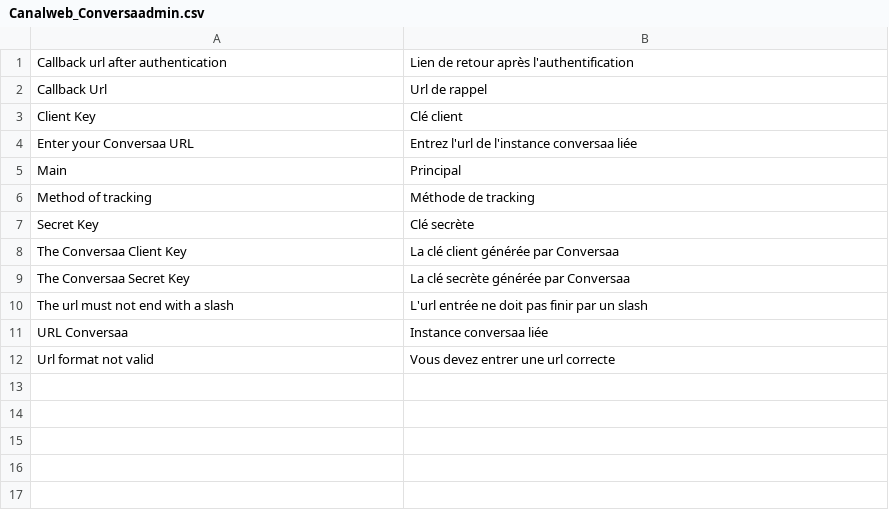
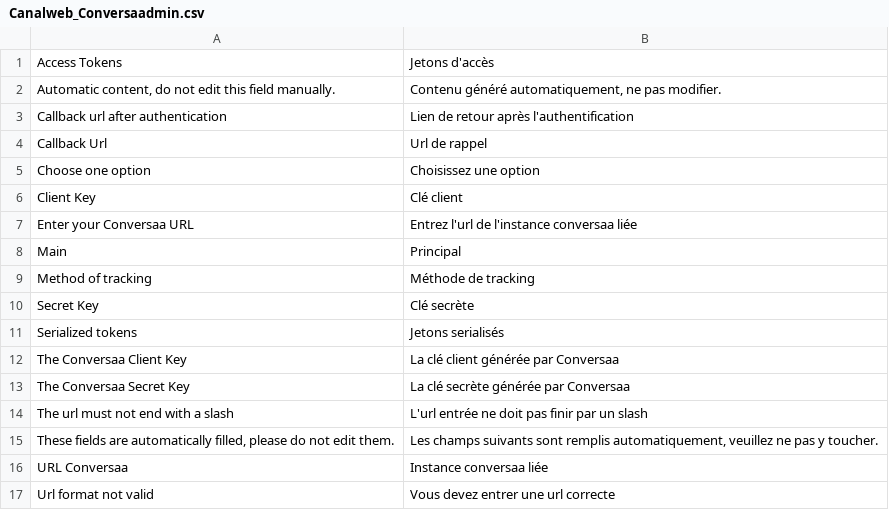
Before and after one commit to Canal-Web/Conversaa_Magento, a CSV file: src/app/locale/fr_FR/Canalweb_Conversaadmin.csv, drawn as a sheet; the diff names each change by its address in the sheet, - before the commit and + after, or states it on an @@ line.

```diff
--- a/src/app/locale/fr_FR/Canalweb_Conversaadmin.csv
+++ b/src/app/locale/fr_FR/Canalweb_Conversaadmin.csv
+row 1: Access Tokens | Jetons d'accès
+row 2: Automatic content, do not edit this field manually. | Contenu généré automatiquement, ne pas modifier.
+row 5: Choose one option | Choisissez une option
+row 11: Serialized tokens | Jetons serialisés
+row 15: These fields are automatically filled, please do not edit them. | Les champs suivants sont remplis automatiquement, veuillez ne pas y toucher.
```
Also changed, not shown: 5 other files.
